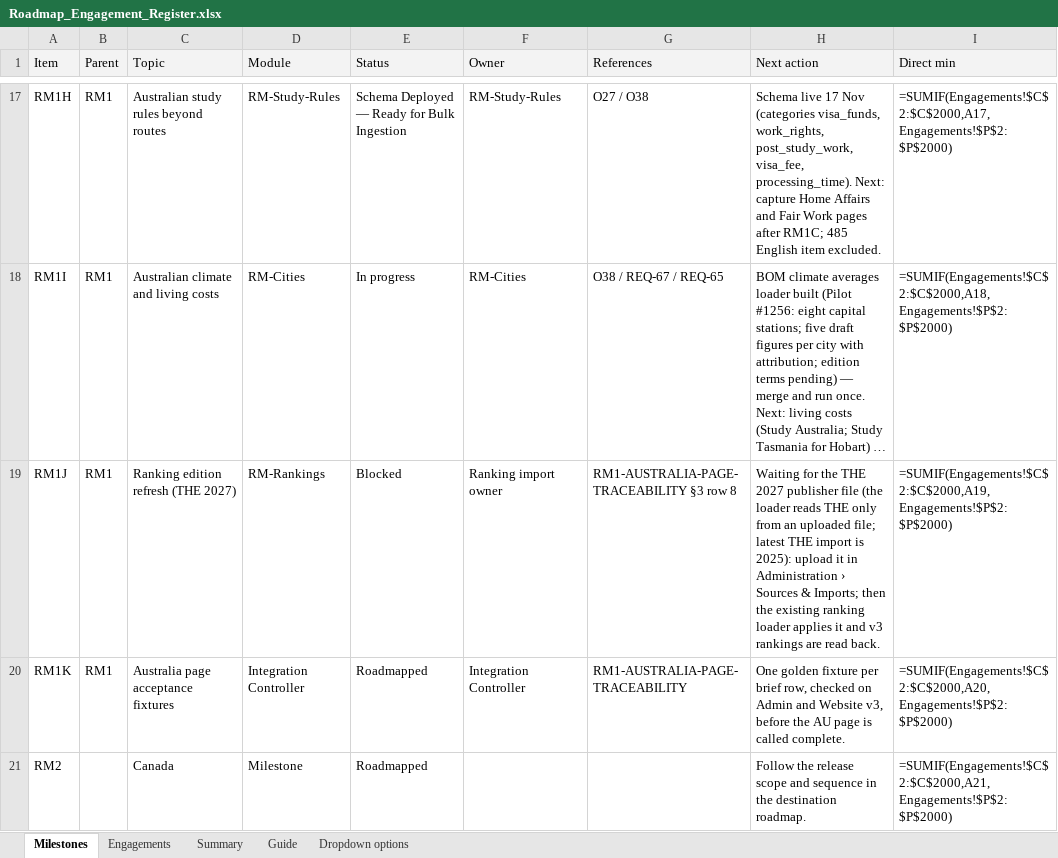
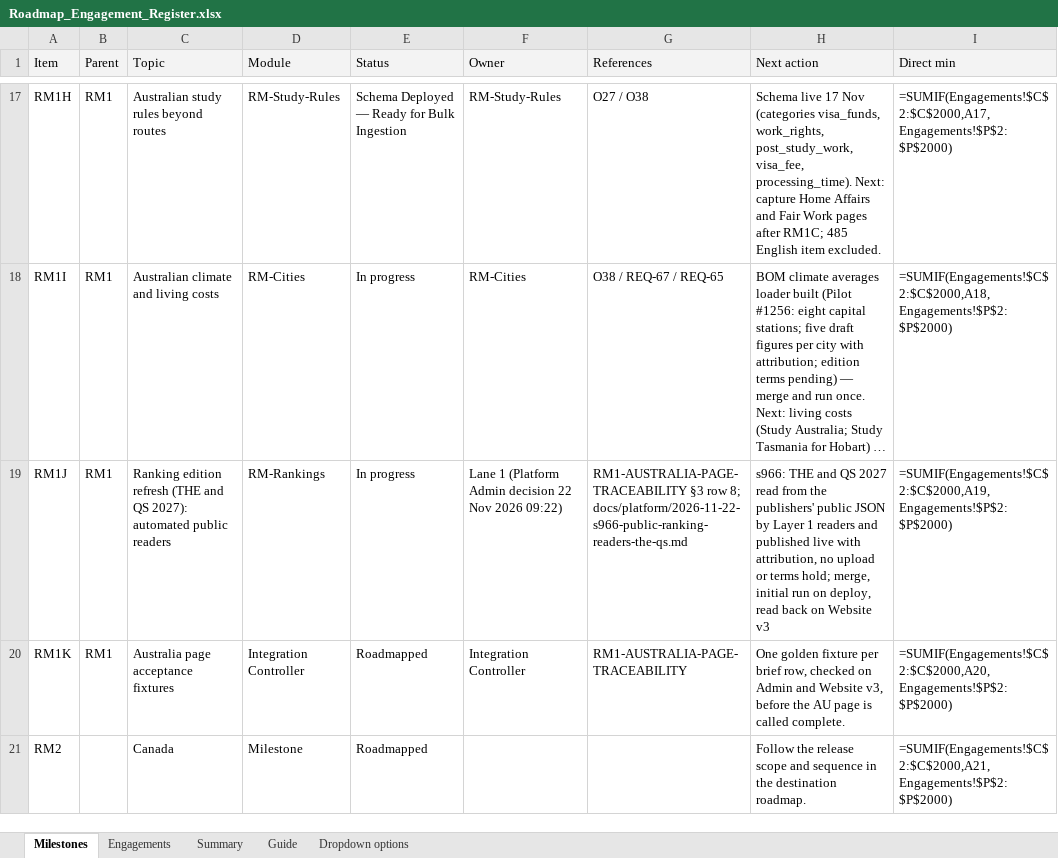
Before and after one commit to msinghbs-ai/coursefinder-admin, an Excel workbook: docs/Roadmap/2026-01/Roadmap_Engagement_Register.xlsx, sheet Milestones, drawn as a sheet; only a part is shown, gaps mark what is left out; long unchanged cells end in …; values as stored, in another font and other column widths than the file's, no borders; formulas without a stored value are shown as written; the diff names each change by its address in the sheet, - before the commit and + after, or states it on an @@ line.

```diff
--- a/docs/Roadmap/2026-01/Roadmap_Engagement_Register.xlsx (sheet Milestones)
+++ b/docs/Roadmap/2026-01/Roadmap_Engagement_Register.xlsx (sheet Milestones)
-C19 (Topic): …refresh (THE 2027)
+C19 (Topic): …refresh (THE and QS 2027): automated public readers
-E19 (Status): Blocked
+E19 (Status): In progress
-F19 (Owner): Ranking import owner
+F19 (Owner): Lane 1 (Platform Admin decision 22 Nov 2026 09:22)
-G19 (References): …§3 row 8
+G19 (References): …§3 row 8; docs/platform/2026-11-22-s966-public-ranking-readers-the-qs.md
-H19 (Next action): Waiting for the THE 2027 publisher file (the loader reads THE only from an uploaded file; latest THE import is 2025): upload it in Administration › Sources & Imports; then the existing ranking loader applies it and v3 rankings are read back.
+H19 (Next action): s966: THE and QS 2027 read from the publishers' public JSON by Layer 1 readers and published live with attribution, no upload or terms hold; merge, initial run on deploy, read back on Website v3
```
Also changed, not shown: sheet Engagements, 16 other files.
